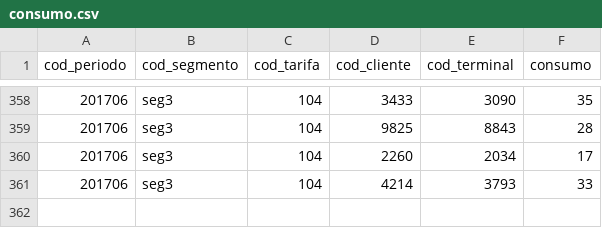
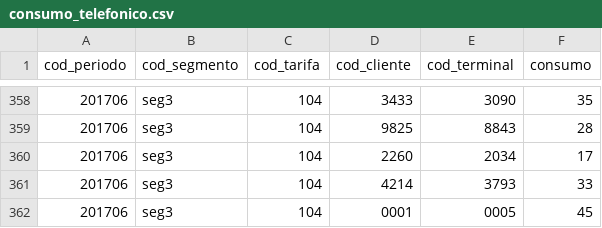
Before and after one commit to sergisobe/Estad-stica, a CSV file: consumo_telefonico.csv (was consumo.csv), drawn as a sheet; only a part is shown, gaps mark what is left out; the diff names each change by its address in the sheet, - before the commit and + after, or states it on an @@ line.

Commit message:
Update and rename consumo.csv to consumo_telefonico.csv

```diff
--- a/consumo.csv
+++ b/consumo_telefonico.csv
+row 362: 201706 | seg3 | 104 | 0001 | 0005 | 45
```
